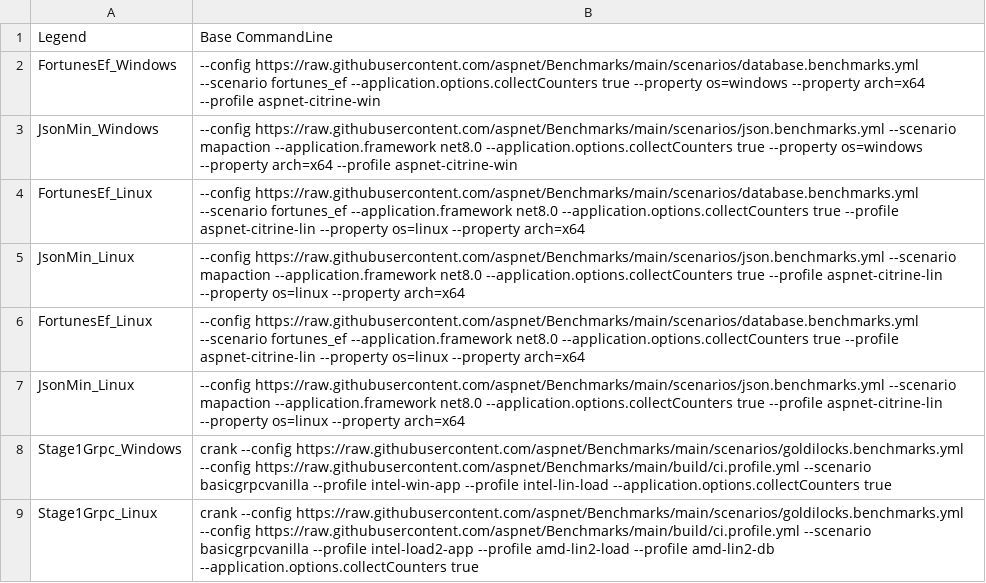
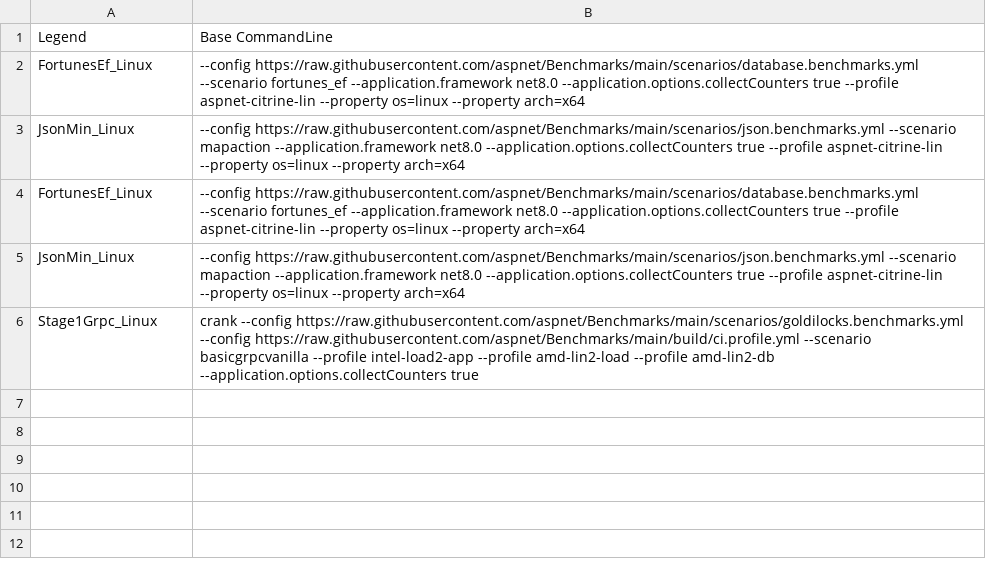
Before and after one commit to dotnet/performance, a CSV file: src/benchmarks/gc/GC.Infrastructure/Configurations/ASPNetBenchmarks/ASPNetBenchmarks-Linux.csv (was src/benchmarks/gc/GC.Infrastructure/Configurations/ASPNetBenchmarks/ASPNetBenchmarks - Linux.csv), drawn as a sheet; the diff names each change by its address in the sheet, - before the commit and + after, or states it on an @@ line.

Commit message:
Adjusted the csv files to be without spaces and modified the Linux and Generic runs

```diff
--- a/src/benchmarks/gc/GC.Infrastructure/Configurations/ASPNetBenchmarks/ASPNetBenchmarks - Linux.csv
+++ b/src/benchmarks/gc/GC.Infrastructure/Configurations/ASPNetBenchmarks/ASPNetBenchmarks-Linux.csv
-row 2: FortunesEf_Windows | --config https://raw.githubusercontent.com/aspnet/Benchmarks/main/scenarios/database.benchmarks.yml --scenario fortunes_ef --application.options.collectCounters true --property os=windows --property arch=x64 --profile aspnet-citrine-win
-row 3: JsonMin_Windows | --config https://raw.githubusercontent.com/aspnet/Benchmarks/main/scenarios/json.benchmarks.yml --scenario mapaction --application.framework net8.0 --application.options.collectCounters true --property os=windows --property arch=x64 --profile aspnet-citrine-win
-row 8: Stage1Grpc_Windows | crank --config https://raw.githubusercontent.com/aspnet/Benchmarks/main/scenarios/goldilocks.benchmarks.yml --config https://raw.githubusercontent.com/aspnet/Benchmarks/main/build/ci.profile.yml --scenario basicgrpcvanilla --profile intel-win-app --profile intel-lin-load --application.options.collectCounters true
```
Also changed, not shown: src/benchmarks/gc/GC.Infrastructure/Configurations/ASPNetBenchmarks/ASPNetBenchmarks.csv.
